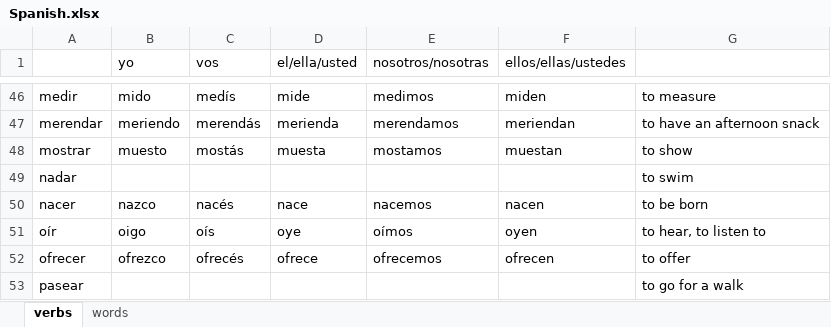
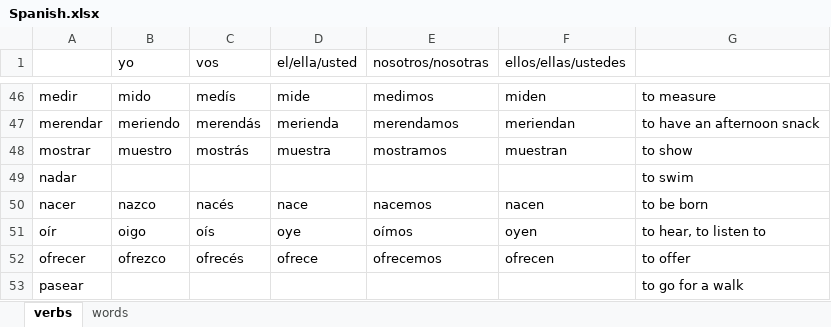
Before and after one commit to taktelon/spanish_class, an Excel workbook: Spanish.xlsx, sheet verbs, drawn as a sheet; only a part is shown, gaps mark what is left out; values as stored, in another font and other column widths than the file's, no borders; the diff names each change by its address in the sheet, - before the commit and + after, or states it on an @@ line.

```diff
--- a/Spanish.xlsx (sheet verbs)
+++ b/Spanish.xlsx (sheet verbs)
-B48 (yo): muesto
+B48 (yo): muestro
-C48 (vos): mostás
+C48 (vos): mostrás
-D48 (el/ella/usted): muesta
+D48 (el/ella/usted): muestra
-E48 (nosotros/nosotras): mostamos
+E48 (nosotros/nosotras): mostramos
-F48 (ellos/ellas/ustedes): muestan
+F48 (ellos/ellas/ustedes): muestran
```
Also changed, not shown: sheet words, 1 other file.
